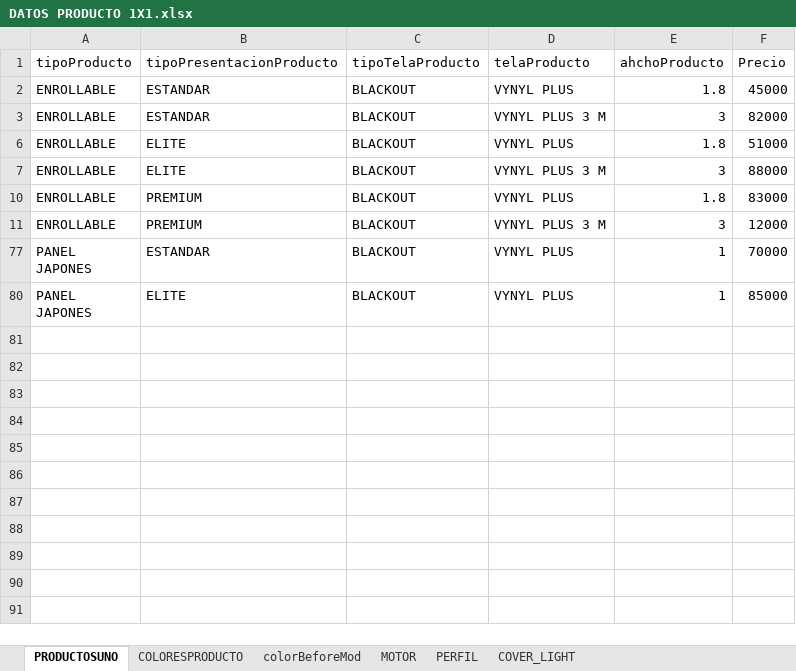
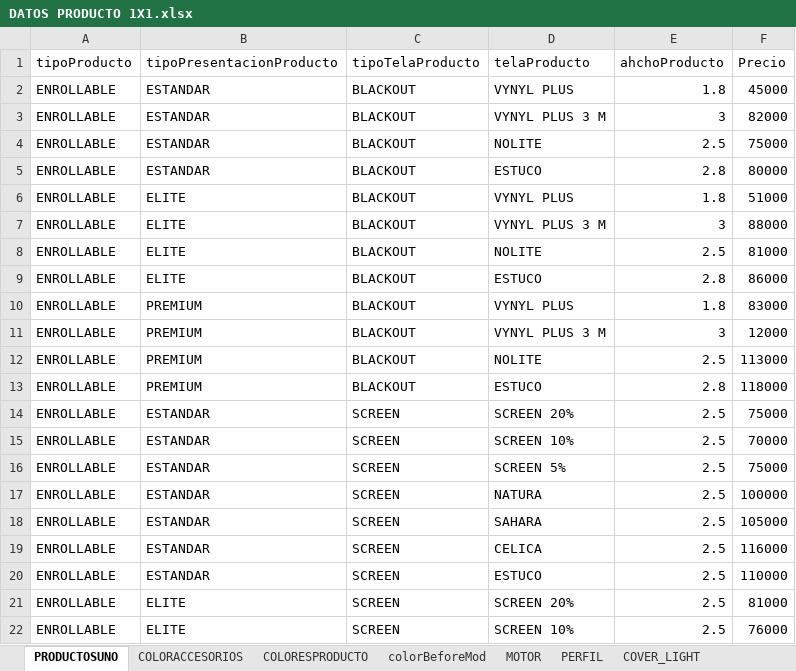
Before and after one commit to cit-arrecife/pedidos_unoxuno, an Excel workbook: DATOS PRODUCTO 1X1.xlsx, sheet PRODUCTOSUNO, drawn as a sheet; only a part is shown; the shorter side is filled out with more unchanged rows; values as stored, in another font and other column widths than the file's, no borders; the diff covers the shown part only; the diff names each change by its address in the sheet, - before the commit and + after, or states it on an @@ line.

Commit message:
Update 12
Implementacion Add & Del Colores x Producto
Algoritmo MD5 a Contraseñas
coreccion cierre ventanas modales
distribucion de tablas corregida
Limpieza de formularios para creacion de usuarios. productos y colores
precios sheer terminado
solo telos productos cargados
vista modificada para telos
colores accesorios

```diff
--- a/DATOS PRODUCTO 1X1.xlsx (sheet PRODUCTOSUNO)
+++ b/DATOS PRODUCTO 1X1.xlsx (sheet PRODUCTOSUNO)
+sheet tab: COLORACCESORIOS
@@ row 4 unhidden: ENROLLABLE | ESTANDAR | BLACKOUT | NOLITE | 2.5 | 75000 @@
@@ row 5 unhidden: ENROLLABLE | ESTANDAR | BLACKOUT | ESTUCO | 2.8 | 80000 @@
@@ row 8 unhidden: ENROLLABLE | ELITE | BLACKOUT | NOLITE | 2.5 | 81000 @@
@@ row 9 unhidden: ENROLLABLE | ELITE | BLACKOUT | ESTUCO | 2.8 | 86000 @@
@@ row 12 unhidden: ENROLLABLE | PREMIUM | BLACKOUT | NOLITE | 2.5 | 113000 @@
@@ row 13 unhidden: ENROLLABLE | PREMIUM | BLACKOUT | ESTUCO | 2.8 | 118000 @@
@@ row 14 unhidden: ENROLLABLE | ESTANDAR | SCREEN | SCREEN 20% | 2.5 | 75000 @@
@@ row 15 unhidden: ENROLLABLE | ESTANDAR | SCREEN | SCREEN 10% | 2.5 | 70000 @@
@@ row 16 unhidden: ENROLLABLE | ESTANDAR | SCREEN | SCREEN 5% | 2.5 | 75000 @@
@@ row 17 unhidden: ENROLLABLE | ESTANDAR | SCREEN | NATURA | 2.5 | 100000 @@
@@ row 18 unhidden: ENROLLABLE | ESTANDAR | SCREEN | SAHARA | 2.5 | 105000 @@
@@ row 19 unhidden: ENROLLABLE | ESTANDAR | SCREEN | CELICA | 2.5 | 116000 @@
@@ row 20 unhidden: ENROLLABLE | ESTANDAR | SCREEN | ESTUCO | 2.5 | 110000 @@
@@ row 21 unhidden: ENROLLABLE | ELITE | SCREEN | SCREEN 20% | 2.5 | 81000 @@
@@ row 22 unhidden: ENROLLABLE | ELITE | SCREEN | SCREEN 10% | 2.5 | 76000 @@
```
Also changed, not shown: 48 added rows and 108 hidden or unhidden rows elsewhere in this sheet, sheet COLORESPRODUCTO, 12 other files.
